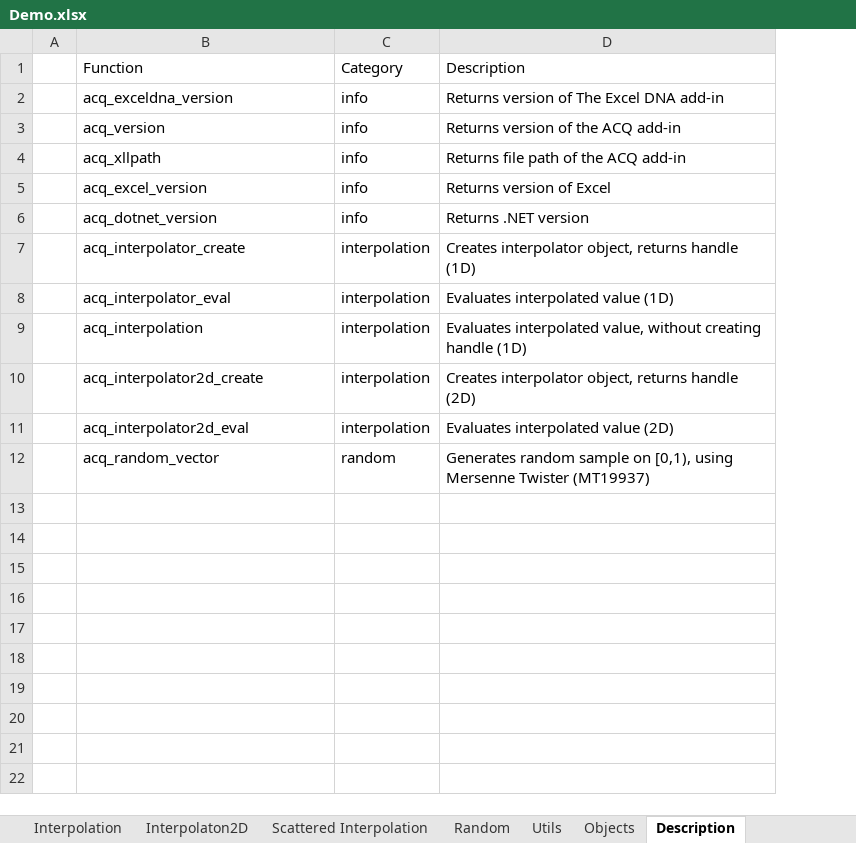
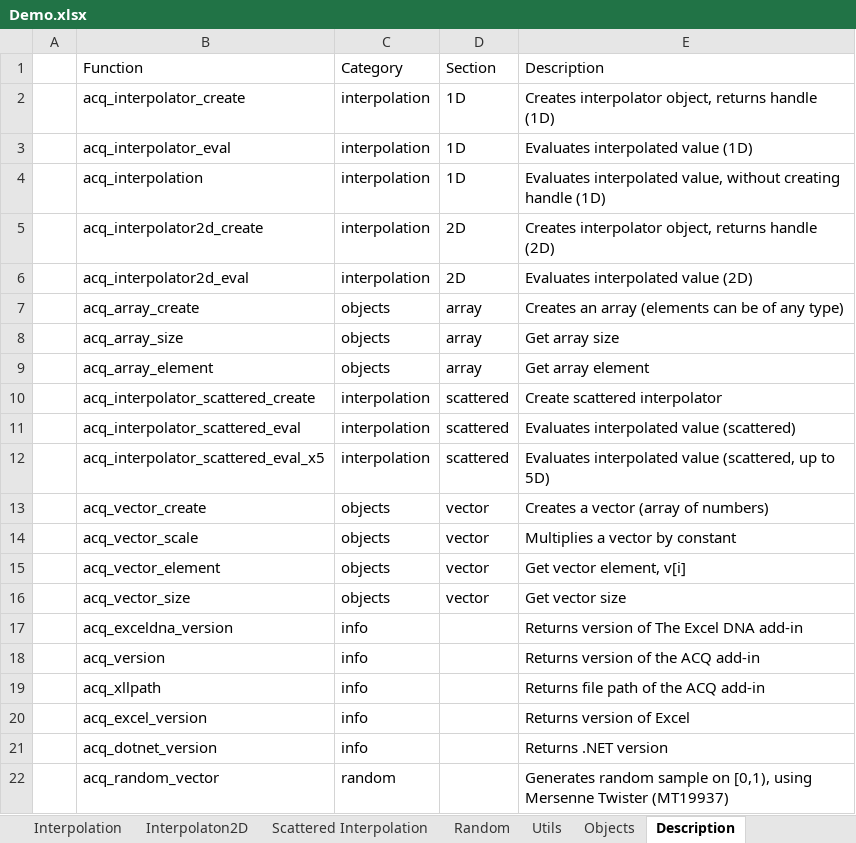
Before and after one commit to ratesquant/ACQ, an Excel workbook: Distribution/Demo.xlsx, sheet Description, drawn as a sheet; values as stored, in another font and other column widths than the file's, no borders; table styles not drawn; the diff names each change by its address in the sheet, - before the commit and + after, or states it on an @@ line.

Commit message:
updated demo spreadsheet, fixed an issue with bicubic interpolation

```diff
--- a/Distribution/Demo.xlsx (sheet Description)
+++ b/Distribution/Demo.xlsx (sheet Description)
+column D (Section), empty
@@ row 7 moved to row 2: acq_interpolator_create @@
@@ row 8 moved to row 3: acq_interpolator_eval @@
@@ row 9 moved to row 4: acq_interpolation @@
@@ row 10 moved to row 5: acq_interpolator2d_create @@
@@ row 11 moved to row 6: acq_interpolator2d_eval @@
+row 7:  | acq_array_create | objects | array | Creates an array (elements can be of any type)
+row 8:  | acq_array_size | objects | array | Get array size
+row 9:  | acq_array_element | objects | array | Get array element
+row 10:  | acq_interpolator_scattered_create | interpolation | scattered | Create scattered interpolator
+row 11:  | acq_interpolator_scattered_eval | interpolation | scattered | Evaluates interpolated value (scattered)
+row 12:  | acq_interpolator_scattered_eval_x5 | interpolation | scattered | Evaluates interpolated value (scattered, up to 5D)
+row 13:  | acq_vector_create | objects | vector | Creates a vector (array of numbers)
+row 14:  | acq_vector_scale | objects | vector | Multiplies a vector by constant
+row 15:  | acq_vector_element | objects | vector | Get vector element, v[i]
+row 16:  | acq_vector_size | objects | vector | Get vector size
```
Also changed, not shown: sheet Interpolation, sheet Interpolaton2D, sheet Scattered Interpolation, sheet Objects, formulas that keep their value, charts or pictures, 2 other files.
